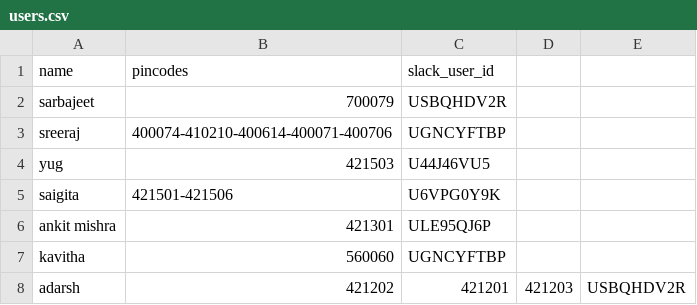
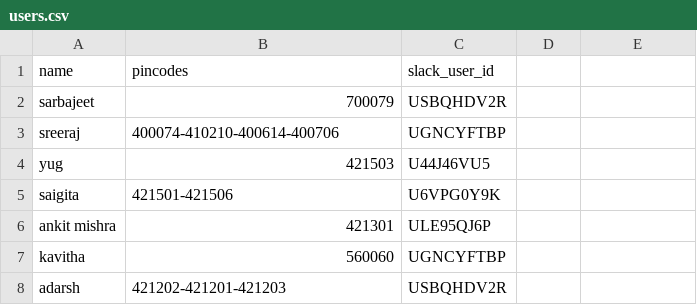
Before and after one commit to rzr911/cowin-vaccination-slot-checker, a CSV file: users.csv, drawn as a sheet.

Commit message:
fix pincode format in users.csv

```diff
--- a/users.csv
+++ b/users.csv
@@ -2,3 +2,3 @@ name,pincodes,slack_user_id
 sarbajeet,700079,USBQHDV2R
-sreeraj,400074-410210-400614-400071-400706,UGNCYFTBP
+sreeraj,400074-410210-400614-400706,UGNCYFTBP
 yug,421503,U44J46VU5
@@ -7,2 +7,2 @@ ankit mishra,421301,ULE95QJ6P
 kavitha,560060,UGNCYFTBP
-adarsh,421202,421201,421203,USBQHDV2R
+adarsh,421202-421201-421203,USBQHDV2R
```
